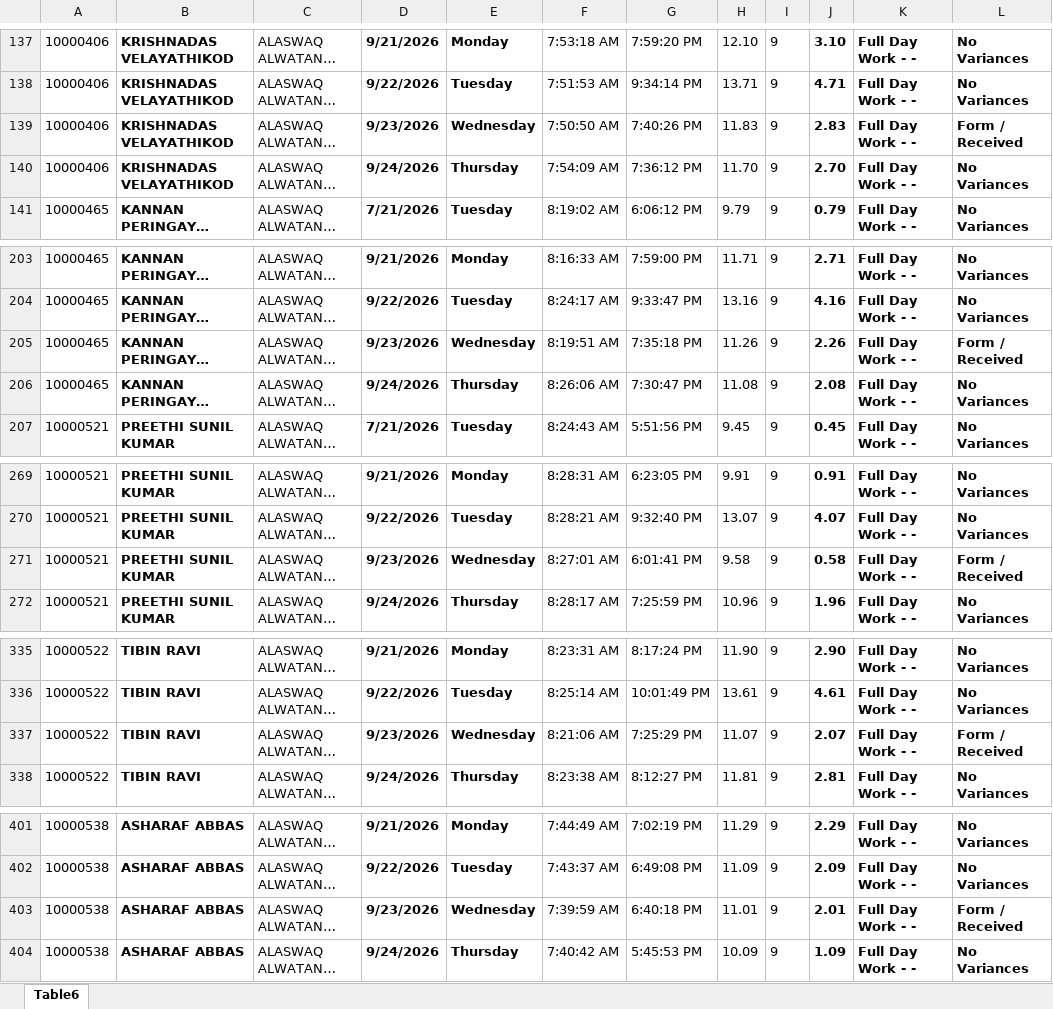
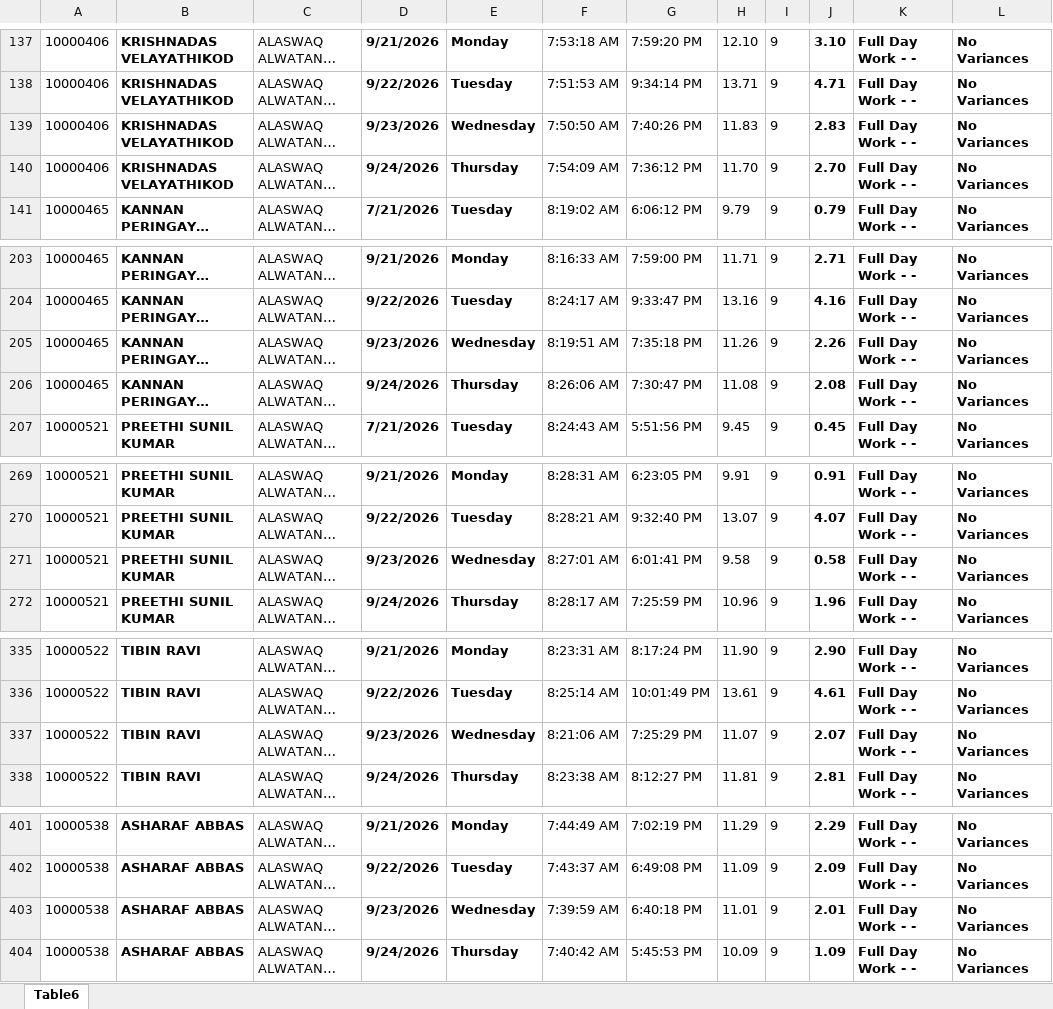
Before and after one commit to p-gghl/attendance, an Excel workbook: Attendance_Report_GGHL.xlsx, sheet Table6, drawn as a sheet; only a part is shown, gaps mark what is left out; long unchanged cells end in …; values as stored, in another font and other column widths than the file's, no borders; charts and pictures and conditional formats and table styles not drawn; the diff covers the shown part only; the diff names each change by its address in the sheet, - before the commit and + after, or states it on an @@ line.

Commit message:
Add files via upload

```diff
--- a/Attendance_Report_GGHL.xlsx (sheet Table6)
+++ b/Attendance_Report_GGHL.xlsx (sheet Table6)
-L139: Form / Received
+L139: No Variances
-L205: Form / Received
+L205: No Variances
-L271: Form / Received
+L271: No Variances
-L337: Form / Received
+L337: No Variances
-L403: Form / Received
+L403: No Variances
```
Also changed, not shown: 57 edited cells elsewhere in this sheet.
